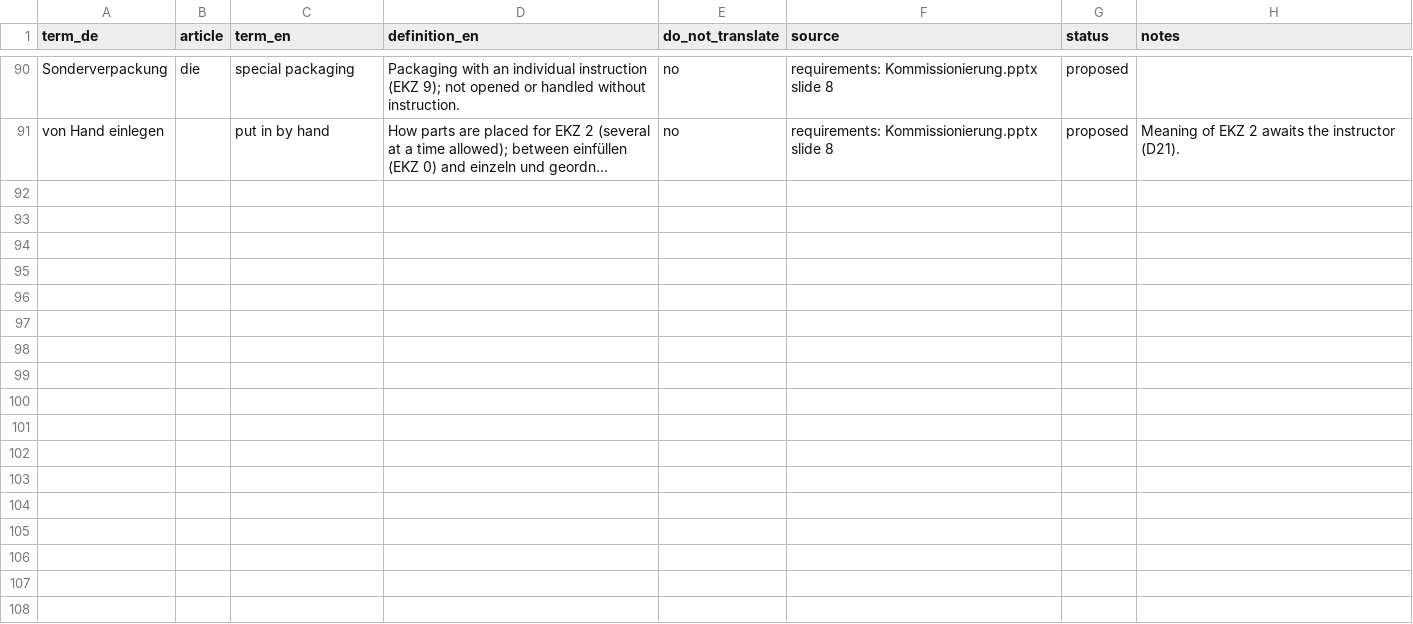
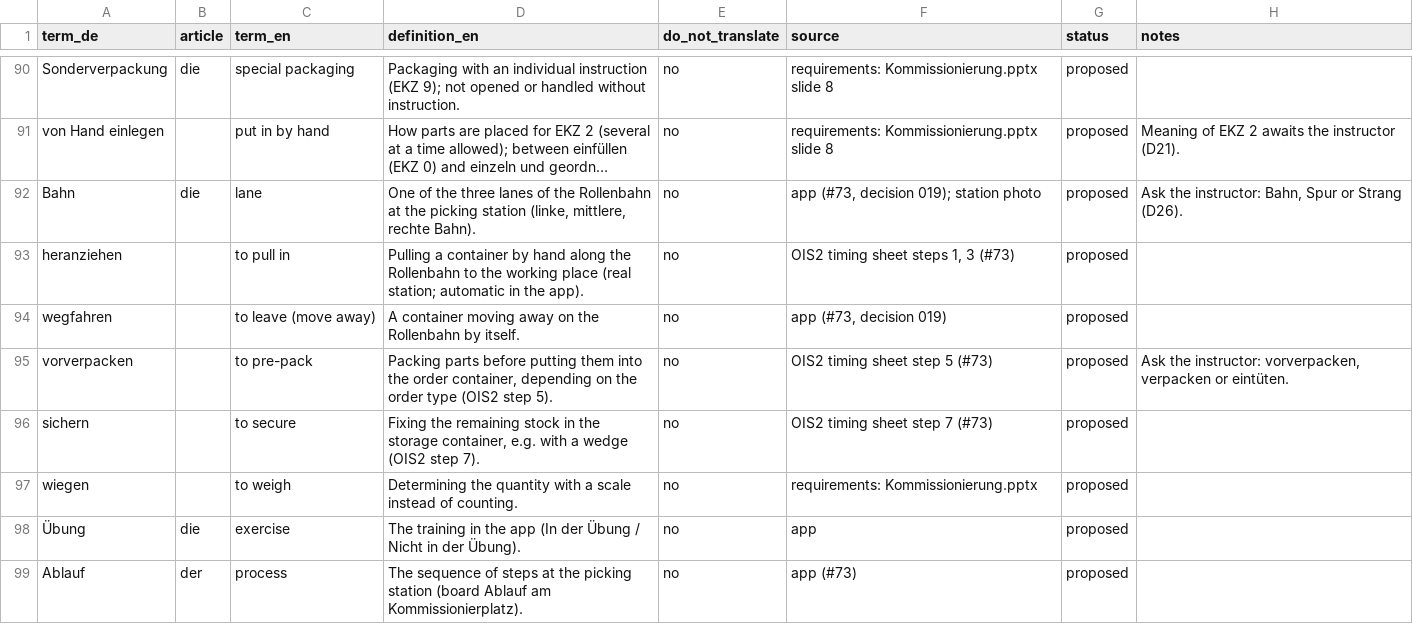
Before and after one commit to ttquynhdo/xrpick-v2, a CSV file: docs/i18n/glossary.csv, drawn as a sheet; only a part is shown, gaps mark what is left out; long unchanged cells end in …; the diff names each change by its address in the sheet, - before the commit and + after, or states it on an @@ line.

```diff
--- a/docs/i18n/glossary.csv
+++ b/docs/i18n/glossary.csv
+row 92: Bahn | die | lane | One of the three lanes of the Rollenbahn at the picking station (linke, mittlere, rechte Bahn). | no | app (#73, decision 019); station photo | proposed | Ask the instructor: Bahn, Spur or Strang (D26).
+row 93: heranziehen |  | to pull in | Pulling a container by hand along the Rollenbahn to the working place (real station; automatic in the app). | no | OIS2 timing sheet steps 1, 3 (#73) | proposed
+row 94: wegfahren |  | to leave (move away) | A container moving away on the Rollenbahn by itself. | no | app (#73, decision 019) | proposed
+row 95: vorverpacken |  | to pre-pack | Packing parts before putting them into the order container, depending on the order type (OIS2 step 5). | no | OIS2 timing sheet step 5 (#73) | proposed | Ask the instructor: vorverpacken, verpacken or eintüten.
+row 96: sichern |  | to secure | Fixing the remaining stock in the storage container, e.g. with a wedge (OIS2 step 7). | no | OIS2 timing sheet step 7 (#73) | proposed
+row 97: wiegen |  | to weigh | Determining the quantity with a scale instead of counting. | no | requirements: Kommissionierung.pptx | proposed
+row 98: Übung | die | exercise | The training in the app (In der Übung / Nicht in der Übung). | no | app | proposed
+row 99: Ablauf | der | process | The sequence of steps at the picking station (board Ablauf am Kommissionierplatz). | no | app (#73) | proposed
```
Also changed, not shown: docs/i18n/review-status.csv, 10 other files.
